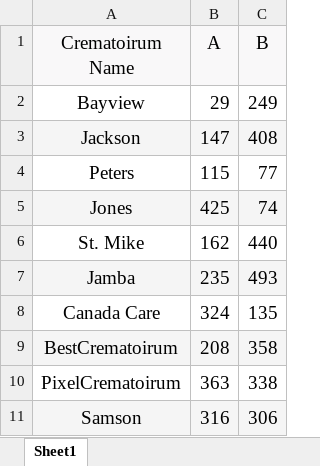
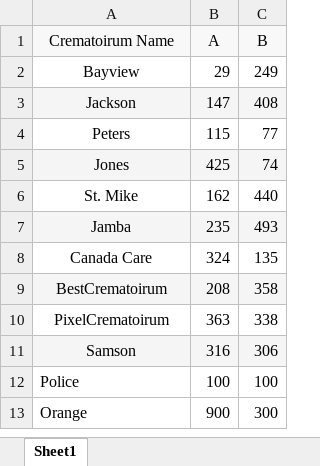
Before and after one commit to ritikaa-21/crematorium-find-update, an Excel workbook: X Y Crematoirums.xlsx, sheet Sheet1, drawn as a sheet; values as stored, in another font and other column widths than the file's, no borders; charts and pictures not drawn; the diff names each change by its address in the sheet, - before the commit and + after, or states it on an @@ line.

```diff
--- a/X Y Crematoirums.xlsx (sheet Sheet1)
+++ b/X Y Crematoirums.xlsx (sheet Sheet1)
@@ A1:C11 text size: smaller @@
+row 12: Police | 100 | 100
+row 13: Orange | 900 | 300
```
Also changed, not shown: charts or pictures, 3 other files.
